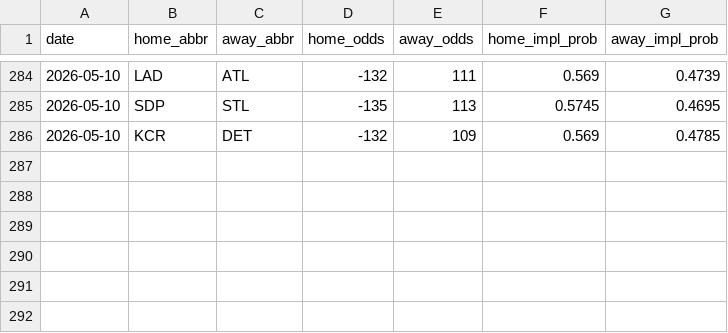
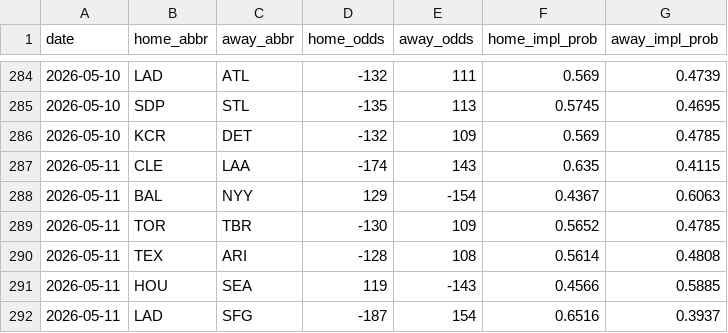
Before and after one commit to codys19/mlb-predictormlb-predictor, a CSV file: raw/odds_history.csv, drawn as a sheet; only a part is shown, gaps mark what is left out; the diff names each change by its address in the sheet, - before the commit and + after, or states it on an @@ line.

```diff
--- a/raw/odds_history.csv
+++ b/raw/odds_history.csv
+row 287: 2026-05-11 | CLE | LAA | -174 | 143 | 0.635 | 0.4115
+row 288: 2026-05-11 | BAL | NYY | 129 | -154 | 0.4367 | 0.6063
+row 289: 2026-05-11 | TOR | TBR | -130 | 109 | 0.5652 | 0.4785
+row 290: 2026-05-11 | TEX | ARI | -128 | 108 | 0.5614 | 0.4808
+row 291: 2026-05-11 | HOU | SEA | 119 | -143 | 0.4566 | 0.5885
+row 292: 2026-05-11 | LAD | SFG | -187 | 154 | 0.6516 | 0.3937
```
Also changed, not shown: 8 other files.
